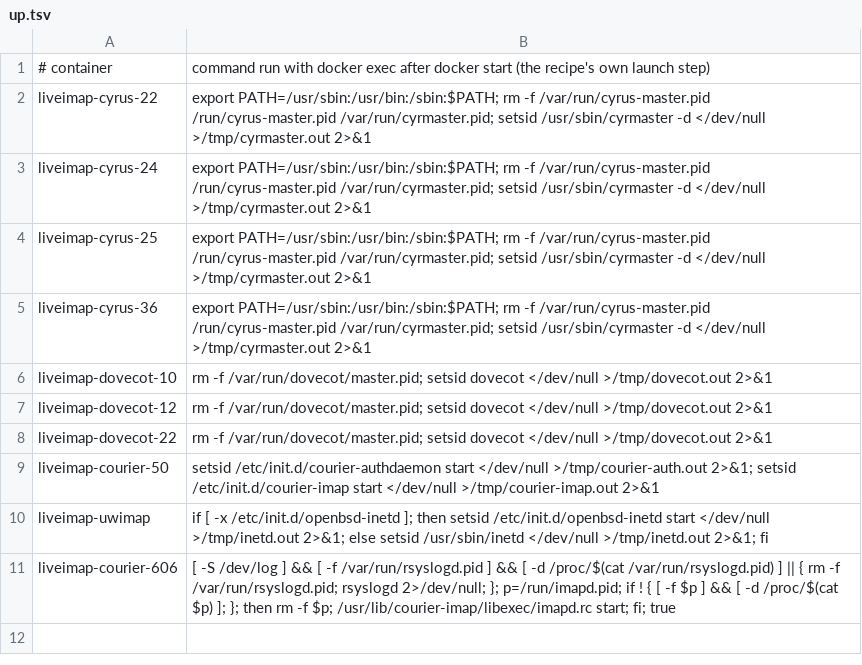
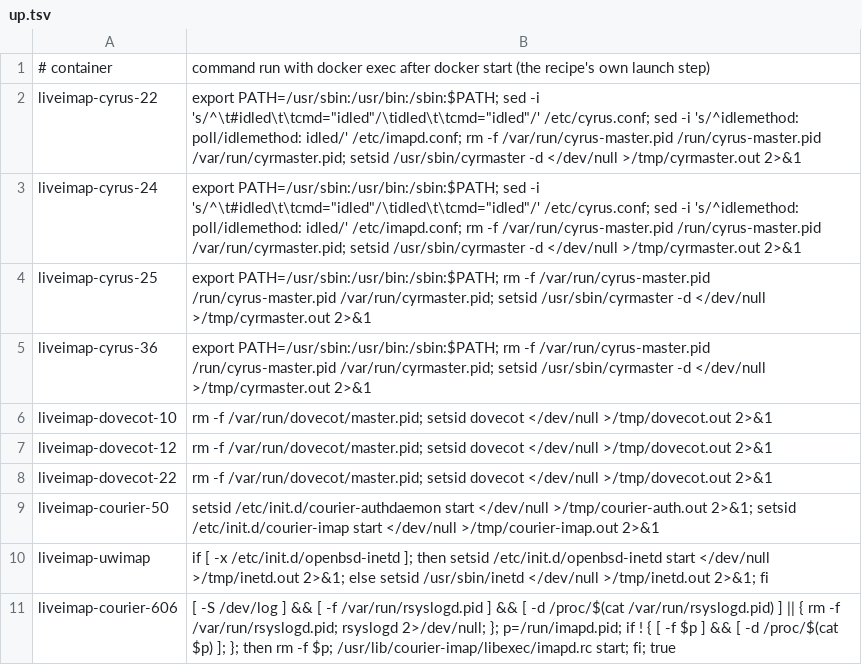
Before and after one commit to davidelang/liveimap, a TSV file: tools/test-servers/up.tsv, drawn as a sheet.

Commit message:
lab: cyrus-22/-24 run idled (idlemethod idled) so IDLE pushes instead of waiting for DONE

```diff
--- a/tools/test-servers/up.tsv
+++ b/tools/test-servers/up.tsv
@@ -1,4 +1,4 @@
 # container	command run with docker exec after docker start (the recipe's own launch step)
-liveimap-cyrus-22	export PATH=/usr/sbin:/usr/bin:/sbin:$PATH; rm -f /var/run/cyrus-master.pid /run/cyrus-master.pid /var/run/cyrmaster.pid; setsid /usr/sbin/cyrmaster -d </dev/null >/tmp/cyrmaster.out 2>&1
-liveimap-cyrus-24	export PATH=/usr/sbin:/usr/bin:/sbin:$PATH; rm -f /var/run/cyrus-master.pid /run/cyrus-master.pid /var/run/cyrmaster.pid; setsid /usr/sbin/cyrmaster -d </dev/null >/tmp/cyrmaster.out 2>&1
+liveimap-cyrus-22	export PATH=/usr/sbin:/usr/bin:/sbin:$PATH; sed -i 's/^\t#idled\t\tcmd="idled"/\tidled\t\tcmd="idled"/' /etc/cyrus.conf; sed -i 's/^idlemethod: poll/idlemethod: idled/' /etc/imapd.conf; rm -f /var/run/cyrus-master.pid /run/cyrus-master.pid /var/run/cyrmaster.pid; setsid /usr/sbin/cyrmaster -d </dev/null >/tmp/cyrmaster.out 2>&1
+liveimap-cyrus-24	export PATH=/usr/sbin:/usr/bin:/sbin:$PATH; sed -i 's/^\t#idled\t\tcmd="idled"/\tidled\t\tcmd="idled"/' /etc/cyrus.conf; sed -i 's/^idlemethod: poll/idlemethod: idled/' /etc/imapd.conf; rm -f /var/run/cyrus-master.pid /run/cyrus-master.pid /var/run/cyrmaster.pid; setsid /usr/sbin/cyrmaster -d </dev/null >/tmp/cyrmaster.out 2>&1
 liveimap-cyrus-25	export PATH=/usr/sbin:/usr/bin:/sbin:$PATH; rm -f /var/run/cyrus-master.pid /run/cyrus-master.pid /var/run/cyrmaster.pid; setsid /usr/sbin/cyrmaster -d </dev/null >/tmp/cyrmaster.out 2>&1
```
